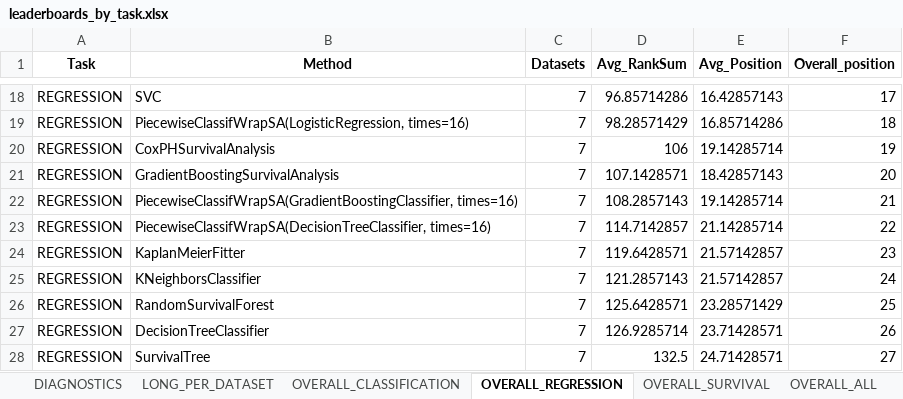
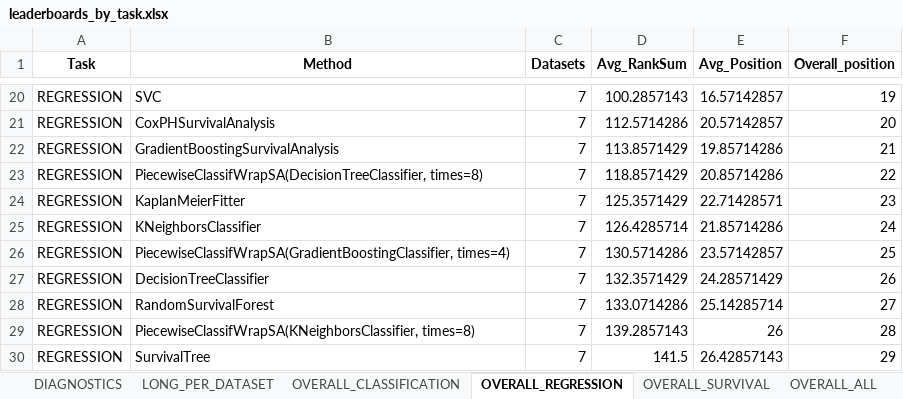
Before and after one commit to DimonZhi/SAWrap, an Excel workbook: UI/tables/leaderboards_by_task.xlsx, sheet OVERALL_REGRESSION, drawn as a sheet; only a part is shown, gaps mark what is left out; values as stored, in another font and other column widths than the file's, no borders; removed rows and columns are numbered as before the commit, all else as after; the diff covers the shown part only; the diff names each change by its address in the sheet, - before the commit and + after, or states it on an @@ line.

Commit message:
add piecewise to ledearboard

```diff
--- a/UI/tables/leaderboards_by_task.xlsx (sheet OVERALL_REGRESSION)
+++ b/UI/tables/leaderboards_by_task.xlsx (sheet OVERALL_REGRESSION)
-D20 (Avg_RankSum): 96.85714286
+D20 (Avg_RankSum): 100.2857143
-E20 (Avg_Position): 16.42857143
+E20 (Avg_Position): 16.57142857
-F20 (Overall_position): 17
+F20 (Overall_position): 19
-row 19: REGRESSION | PiecewiseClassifWrapSA(LogisticRegression, times=16) | 7 | 98.28571429 | 16.85714286 | 18
-D21 (Avg_RankSum): 106
+D21 (Avg_RankSum): 112.5714286
-E21 (Avg_Position): 19.14285714
+E21 (Avg_Position): 20.57142857
-F21 (Overall_position): 19
+F21 (Overall_position): 20
-D22 (Avg_RankSum): 107.1428571
+D22 (Avg_RankSum): 113.8571429
-E22 (Avg_Position): 18.42857143
+E22 (Avg_Position): 19.85714286
-F22 (Overall_position): 20
+F22 (Overall_position): 21
-row 22: REGRESSION | PiecewiseClassifWrapSA(GradientBoostingClassifier, times=16) | 7 | 108.2857143 | 19.14285714 | 21
-B23 (Method): PiecewiseClassifWrapSA(DecisionTreeClassifier, times=16)
+B23 (Method): PiecewiseClassifWrapSA(DecisionTreeClassifier, times=8)
-D23 (Avg_RankSum): 114.7142857
+D23 (Avg_RankSum): 118.8571429
-E23 (Avg_Position): 21.14285714
+E23 (Avg_Position): 20.85714286
-D24 (Avg_RankSum): 119.6428571
+D24 (Avg_RankSum): 125.3571429
-E24 (Avg_Position): 21.57142857
+E24 (Avg_Position): 22.71428571
-D25 (Avg_RankSum): 121.2857143
+D25 (Avg_RankSum): 126.4285714
-E25 (Avg_Position): 21.57142857
+E25 (Avg_Position): 21.85714286
-B26 (Method): RandomSurvivalForest
+B26 (Method): PiecewiseClassifWrapSA(GradientBoostingClassifier, times=4)
-D26 (Avg_RankSum): 125.6428571
+D26 (Avg_RankSum): 130.5714286
-E26 (Avg_Position): 23.28571429
+E26 (Avg_Position): 23.57142857
-D27 (Avg_RankSum): 126.9285714
+D27 (Avg_RankSum): 132.3571429
-E27 (Avg_Position): 23.71428571
+E27 (Avg_Position): 24.28571429
+row 28: REGRESSION | RandomSurvivalForest | 7 | 133.0714286 | 25.14285714 | 27
+row 29: REGRESSION | PiecewiseClassifWrapSA(KNeighborsClassifier, times=8) | 7 | 139.2857143 | 26 | 28
-D30 (Avg_RankSum): 132.5
+D30 (Avg_RankSum): 141.5
-E30 (Avg_Position): 24.71428571
+E30 (Avg_Position): 26.42857143
-F30 (Overall_position): 27
+F30 (Overall_position): 29
```
Also changed, not shown: 2 added rows and 29 edited cells elsewhere in this sheet, sheet LONG_PER_DATASET, sheet pbc, sheet framingham, sheet smarto, sheet actg, sheet gbsg, 6 more sheets, 17 other files.
